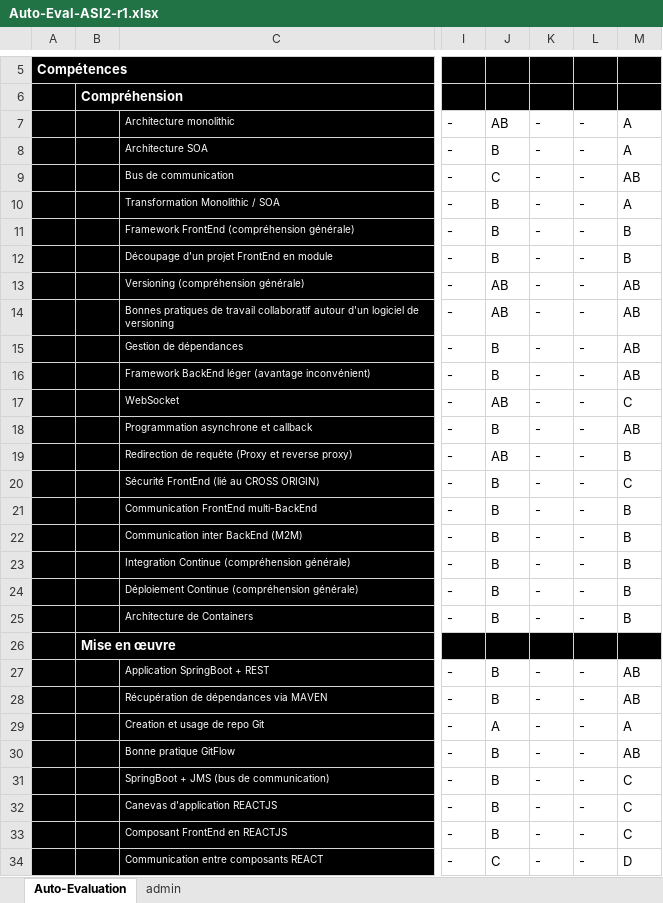
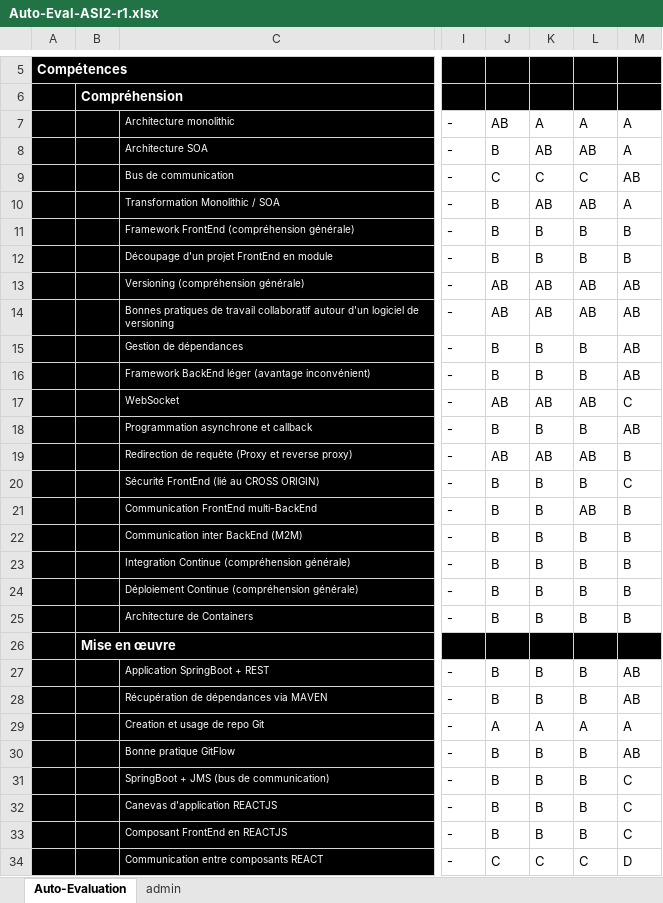
Before and after one commit to julia-rjk/ASI2, an Excel workbook: Organisation/Auto-Eval-ASI2-r1.xlsx, sheet Auto-Evaluation, drawn as a sheet; only a part is shown, gaps mark what is left out; values as stored, in another font and other column widths than the file's, no borders; conditional formats not drawn; the diff covers the shown part only; the diff names each change by its address in the sheet, - before the commit and + after, or states it on an @@ line.

Commit message:
updte auto evaluation

```diff
--- a/Organisation/Auto-Eval-ASI2-r1.xlsx (sheet Auto-Evaluation)
+++ b/Organisation/Auto-Eval-ASI2-r1.xlsx (sheet Auto-Evaluation)
-K7: -
+K7: A
-L7: -
+L7: A
-K8: -
+K8: AB
-L8: -
+L8: AB
-K9: -
+K9: C
-L9: -
+L9: C
-K10: -
+K10: AB
-L10: -
+L10: AB
-K11:K12: -
+K11:K12: B
-L11:L12: -
+L11:L12: B
-K13:K14: -
+K13:K14: AB
-L13:L14: -
+L13:L14: AB
-K15:K16: -
+K15:K16: B
-L15:L16: -
+L15:L16: B
-K17: -
+K17: AB
-L17: -
+L17: AB
-K18: -
+K18: B
-L18: -
+L18: B
-K19: -
+K19: AB
-L19: -
+L19: AB
-K20:K25: -
+K20:K25: B
-L20: -
+L20: B
-L21: -
+L21: AB
-L22:L25: -
+L22:L25: B
-K27:K28: -
+K27:K28: B
-L27:L28: -
+L27:L28: B
-K29: -
+K29: A
-L29: -
+L29: A
-K30:K33: -
+K30:K33: B
-L30:L33: -
+L30:L33: B
-K34: -
+K34: C
-L34: -
+L34: C
```
Also changed, not shown: 18 edited cells elsewhere in this sheet.
